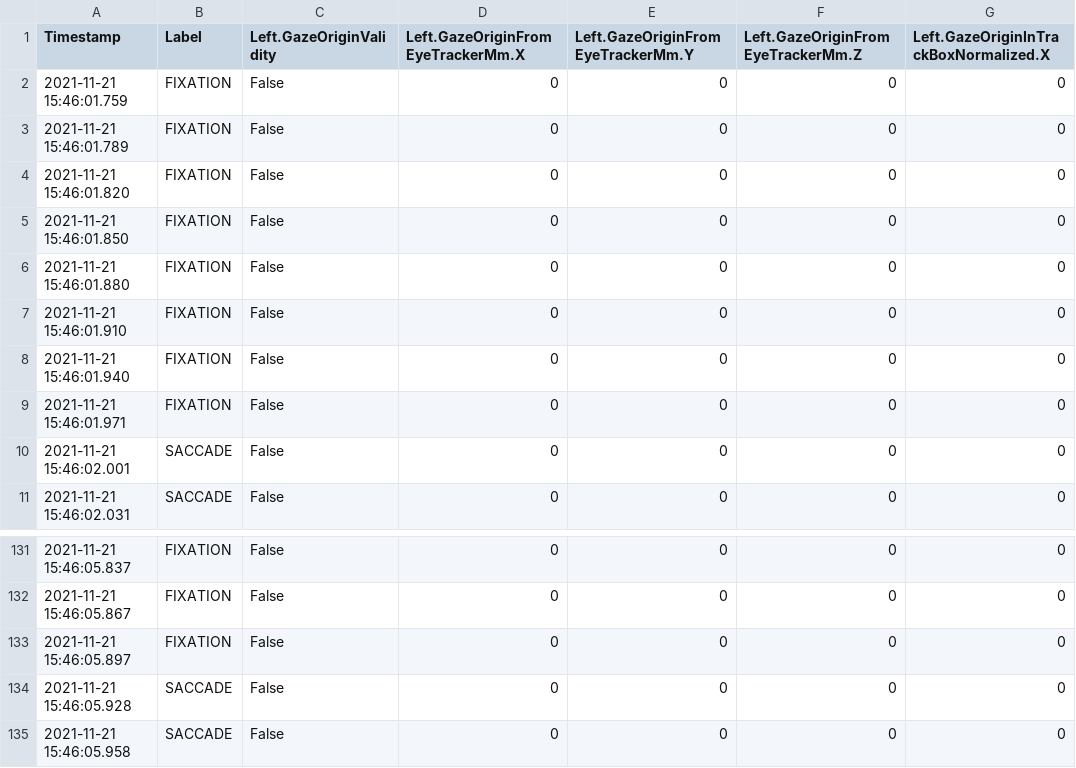
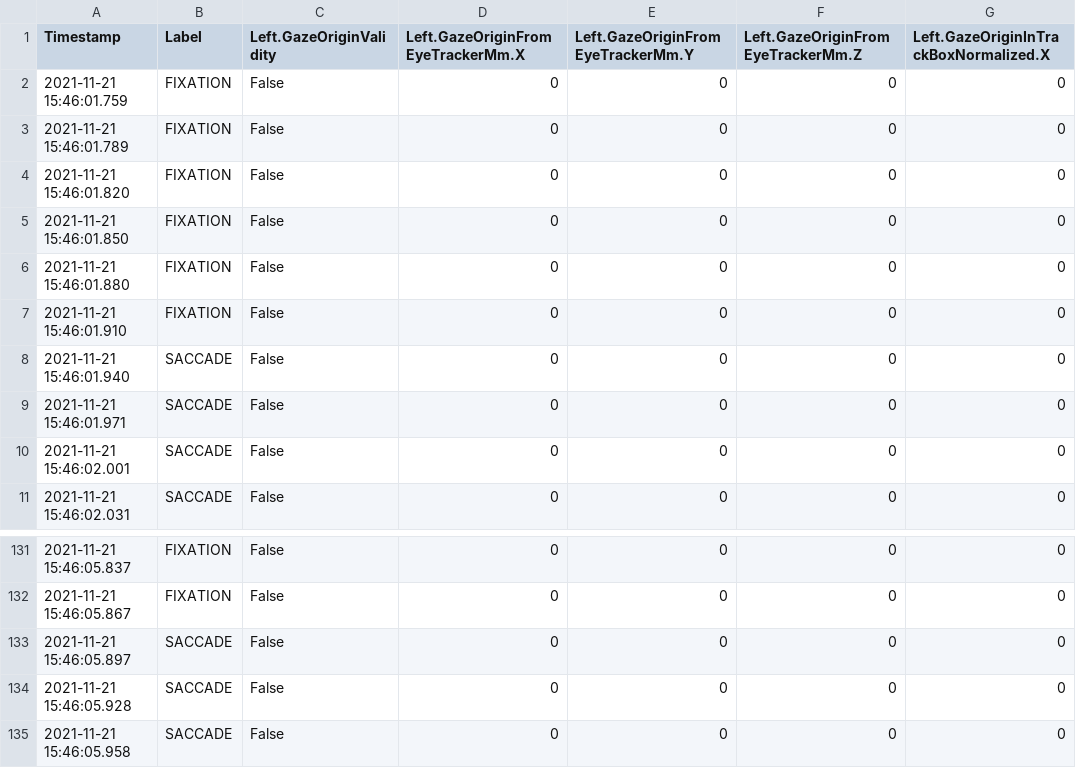
Before and after one commit to JLysberg/TTK4550-SpecializationProject, a CSV file: Code/ETDataHub/Outputs/ETTimeSeries/DynamicV1-WARP,LIN,QUAD-Labelled/ts_JLysberg_20211121-164632.csv, drawn as a sheet; only a part is shown, gaps mark what is left out; the diff names each change by its address in the sheet, - before the commit and + after, or states it on an @@ line.

```diff
--- a/Code/ETDataHub/Outputs/ETTimeSeries/DynamicV1-WARP,LIN,QUAD-Labelled/ts_JLysberg_20211121-164632.csv
+++ b/Code/ETDataHub/Outputs/ETTimeSeries/DynamicV1-WARP,LIN,QUAD-Labelled/ts_JLysberg_20211121-164632.csv
-B8:B9 (Label): FIXATION
+B8:B9 (Label): SACCADE
-B133 (Label): FIXATION
+B133 (Label): SACCADE
```
Also changed, not shown: 5 other files.
